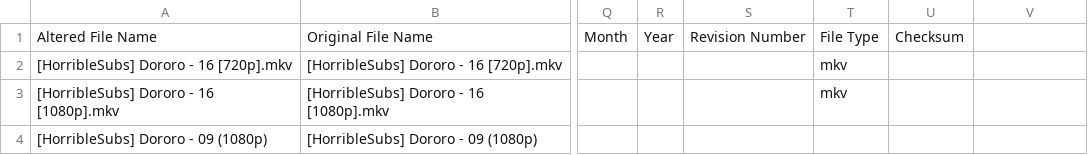
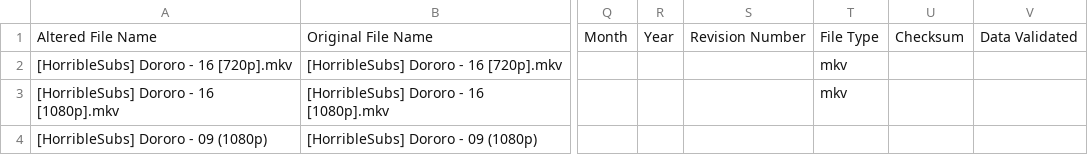
Before and after one commit to Archmonger/Xanadu-Parse, a CSV file: build-Xanadu-Desktop_Qt_5_12_2_MSVC2017_32bit-Debug/debug/AITestFile.csv, drawn as a sheet; only a part is shown, gaps mark what is left out; the diff names each change by its address in the sheet, - before the commit and + after, or states it on an @@ line.

Commit message:
add data validated to csv

```diff
--- a/build-Xanadu-Desktop_Qt_5_12_2_MSVC2017_32bit-Debug/debug/AITestFile.csv
+++ b/build-Xanadu-Desktop_Qt_5_12_2_MSVC2017_32bit-Debug/debug/AITestFile.csv
-V1: (empty)
+V1: Data Validated
```
